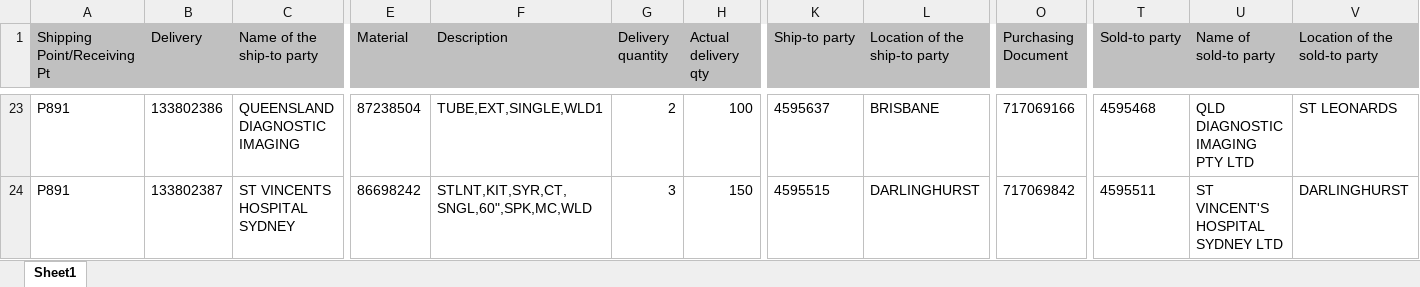
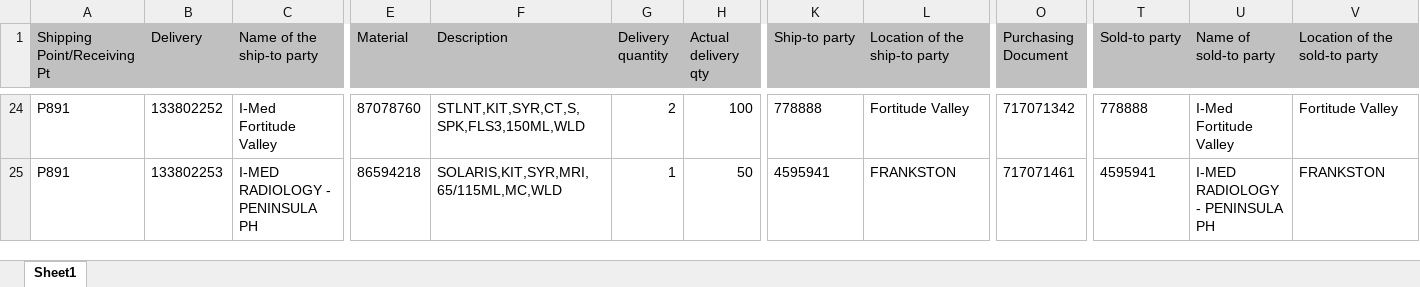
Before and after one commit to janphoenix/anz, an Excel workbook: ANZ.XLSX, sheet Sheet1, drawn as a sheet; only a part is shown, gaps mark what is left out; values as stored, in another font and other column widths than the file's, no borders; addresses are those after the commit; the diff covers the shown part only; the diff names each change by its address in the sheet, - before the commit and + after, or states it on an @@ line.

```diff
--- a/ANZ.XLSX (sheet Sheet1)
+++ b/ANZ.XLSX (sheet Sheet1)
-B24 (Delivery): 133802386
+B24 (Delivery): 133802252
-C24 (Name of the ship-to party): QUEENSLAND DIAGNOSTIC IMAGING
+C24 (Name of the ship-to party): I-Med Fortitude Valley
-E24 (Material): 87238504
+E24 (Material): 87078760
-F24 (Description): TUBE,EXT,SINGLE,WLD1
+F24 (Description): STLNT,KIT,SYR,CT,S,SPK,FLS3,150ML,WLD
-K24 (Ship-to party): 4595637
+K24 (Ship-to party): 778888
-L24 (Location of the ship-to party): BRISBANE
+L24 (Location of the ship-to party): Fortitude Valley
-O24 (Purchasing Document): 717069166
+O24 (Purchasing Document): 717071342
-T24 (Sold-to party): 4595468
+T24 (Sold-to party): 778888
-U24 (Name of sold-to party): QLD DIAGNOSTIC IMAGING PTY LTD
+U24 (Name of sold-to party): I-Med Fortitude Valley
-V24 (Location of the sold-to party): ST LEONARDS
+V24 (Location of the sold-to party): Fortitude Valley
-B25 (Delivery): 133802387
+B25 (Delivery): 133802253
-C25 (Name of the ship-to party): ST VINCENTS HOSPITAL SYDNEY
+C25 (Name of the ship-to party): I-MED RADIOLOGY - PENINSULA PH
-E25 (Material): 86698242
+E25 (Material): 86594218
-F25 (Description): STLNT,KIT,SYR,CT,SNGL,60",SPK,MC,WLD
+F25 (Description): SOLARIS,KIT,SYR,MRI,65/115ML,MC,WLD
-G25 (Delivery quantity): 3
+G25 (Delivery quantity): 1
-H25 (Actual delivery qty): 150
+H25 (Actual delivery qty): 50
-K25 (Ship-to party): 4595515
+K25 (Ship-to party): 4595941
-L25 (Location of the ship-to party): DARLINGHURST
+L25 (Location of the ship-to party): FRANKSTON
-O25 (Purchasing Document): 717069842
+O25 (Purchasing Document): 717071461
-T25 (Sold-to party): 4595511
+T25 (Sold-to party): 4595941
-U25 (Name of sold-to party): ST VINCENT'S HOSPITAL SYDNEY LTD
+U25 (Name of sold-to party): I-MED RADIOLOGY - PENINSULA PH
-V25 (Location of the sold-to party): DARLINGHURST
+V25 (Location of the sold-to party): FRANKSTON
```
Also changed, not shown: 19 added rows, 4 removed rows and 142 edited cells elsewhere in this sheet.
